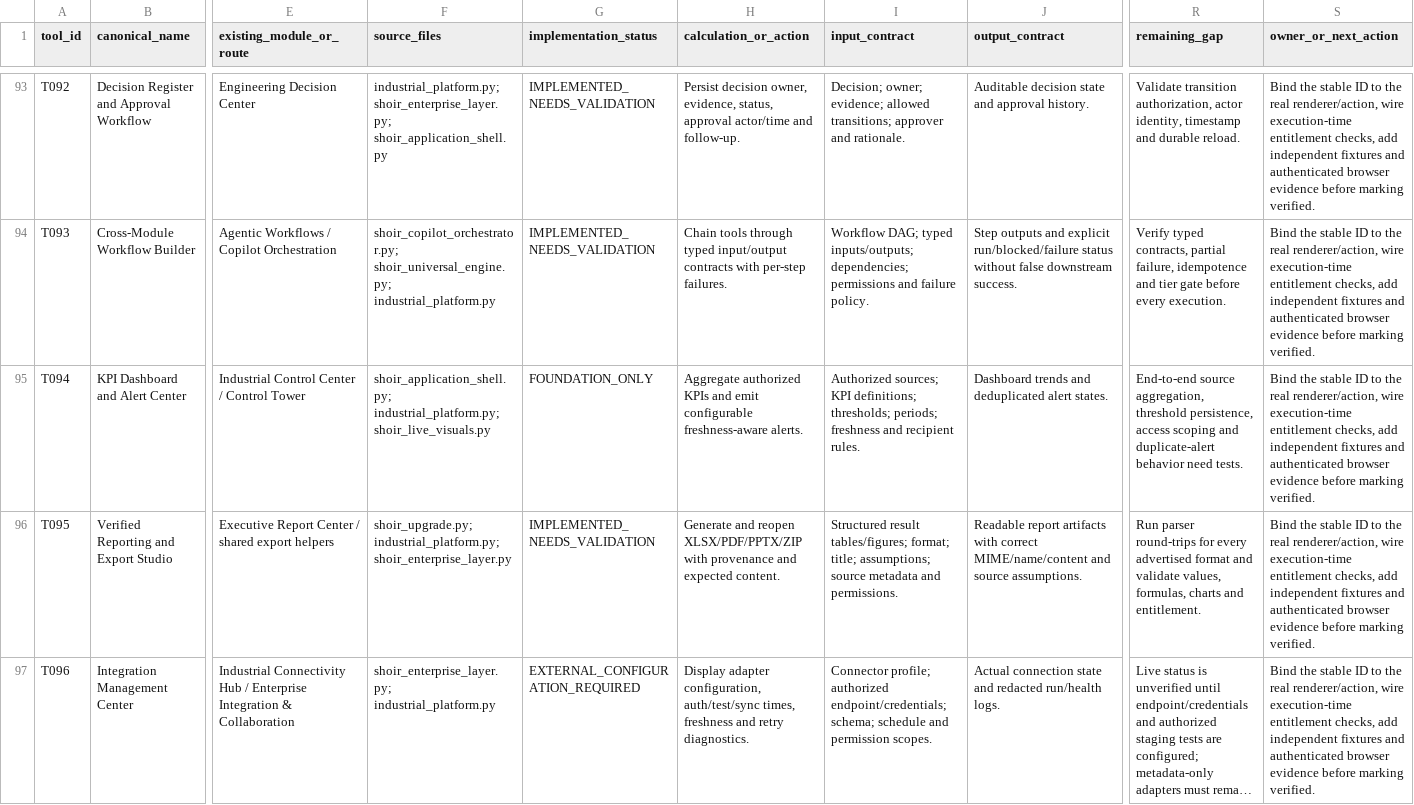
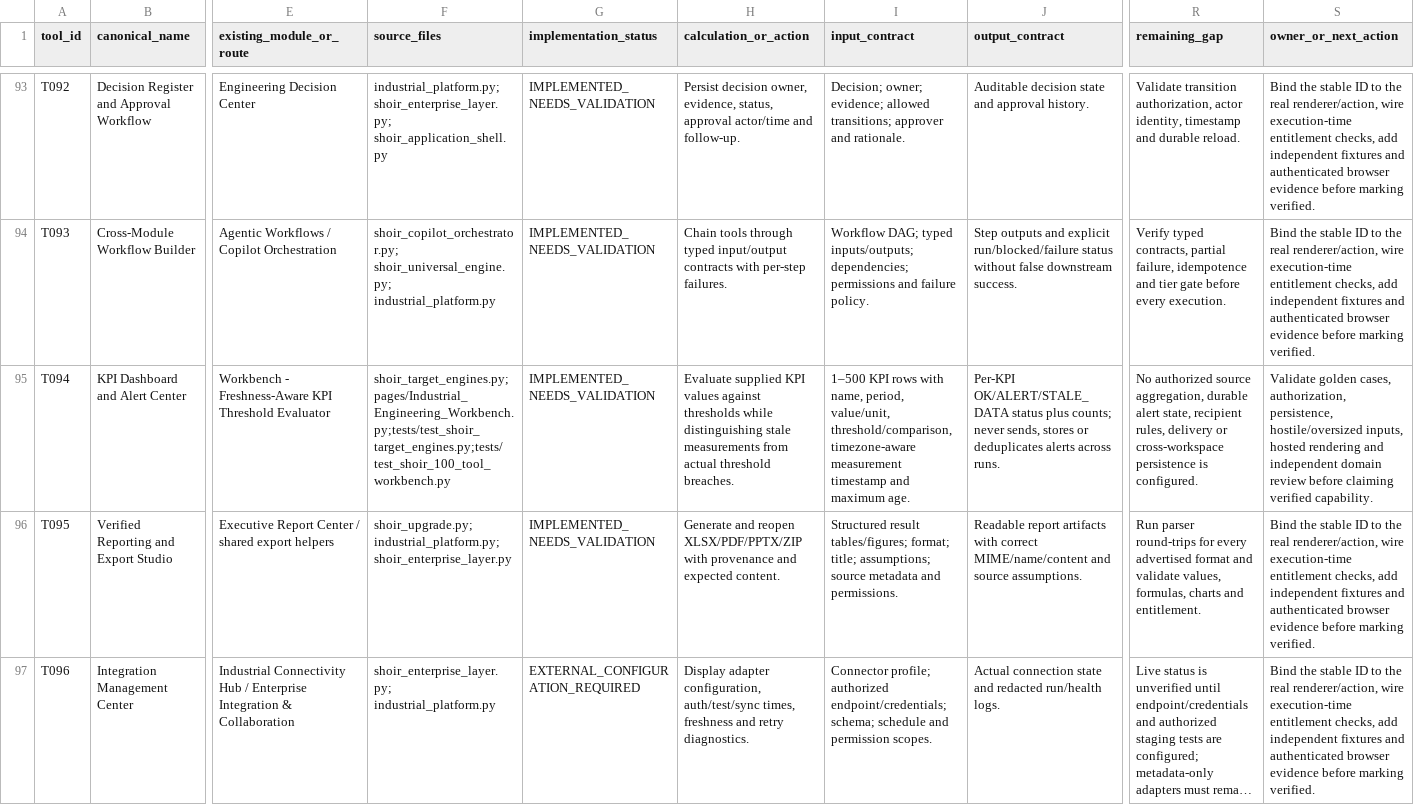
Before and after one commit to MSJ1708/shoir-ie, a CSV file: docs/SHOIR_100_TOOL_IMPLEMENTATION_MATRIX.csv, drawn as a sheet; only a part is shown, gaps mark what is left out; long unchanged cells end in …; the diff covers the shown part only; the diff names each change by its address in the sheet, - before the commit and + after, or states it on an @@ line.

Commit message:
docs: reconcile 100-tool matrix with integrated methods

```diff
--- a/docs/SHOIR_100_TOOL_IMPLEMENTATION_MATRIX.csv
+++ b/docs/SHOIR_100_TOOL_IMPLEMENTATION_MATRIX.csv
-E95 (existing_module_or_route): Industrial Control Center / Control Tower
+E95 (existing_module_or_route): Workbench - Freshness-Aware KPI Threshold Evaluator
-F95 (source_files): shoir_application_shell.py; industrial_platform.py; shoir_live_visuals.py
+F95 (source_files): shoir_target_engines.py;pages/Industrial_Engineering_Workbench.py;tests/test_shoir_target_engines.py;tests/test_shoir_100_tool_workbench.py
-G95 (implementation_status): FOUNDATION_ONLY
+G95 (implementation_status): IMPLEMENTED_NEEDS_VALIDATION
-H95 (calculation_or_action): Aggregate authorized KPIs and emit configurable freshness-aware alerts.
+H95 (calculation_or_action): Evaluate supplied KPI values against thresholds while distinguishing stale measurements from actual threshold breaches.
-I95 (input_contract): Authorized sources; KPI definitions; thresholds; periods; freshness and recipient rules.
+I95 (input_contract): 1–500 KPI rows with name, period, value/unit, threshold/comparison, timezone-aware measurement timestamp and maximum age.
-J95 (output_contract): Dashboard trends and deduplicated alert states.
+J95 (output_contract): Per-KPI OK/ALERT/STALE_DATA status plus counts; never sends, stores or deduplicates alerts across runs.
-R95 (remaining_gap): End-to-end source aggregation, threshold persistence, access scoping and duplicate-alert behavior need tests.
+R95 (remaining_gap): No authorized source aggregation, durable alert state, recipient rules, delivery or cross-workspace persistence is configured.
-S95 (owner_or_next_action): Bind the stable ID to the real renderer/action, wire execution-time entitlement checks, add independent fixtures and authenticated browser evidence before marking verified.
+S95 (owner_or_next_action): Validate golden cases, authorization, persistence, hostile/oversized inputs, hosted rendering and independent domain review before claiming verified capability.
```
Also changed, not shown: 60 edited cells elsewhere in this file.
